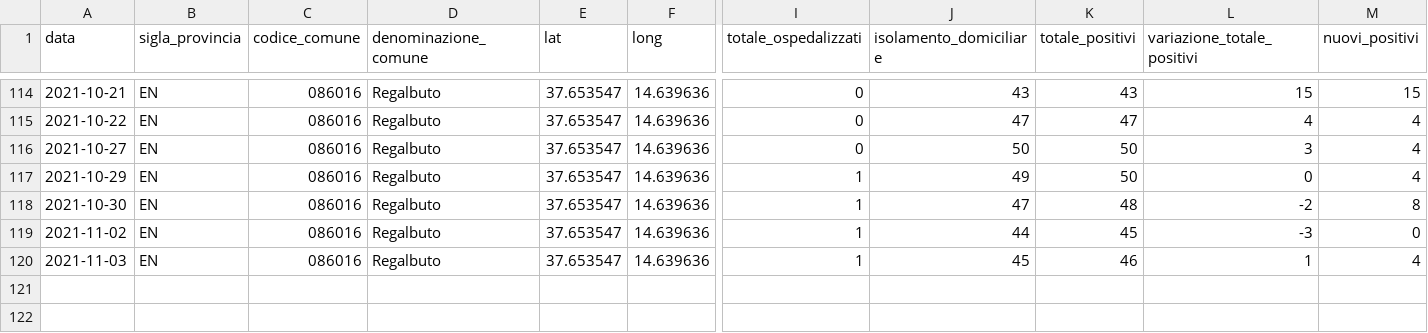
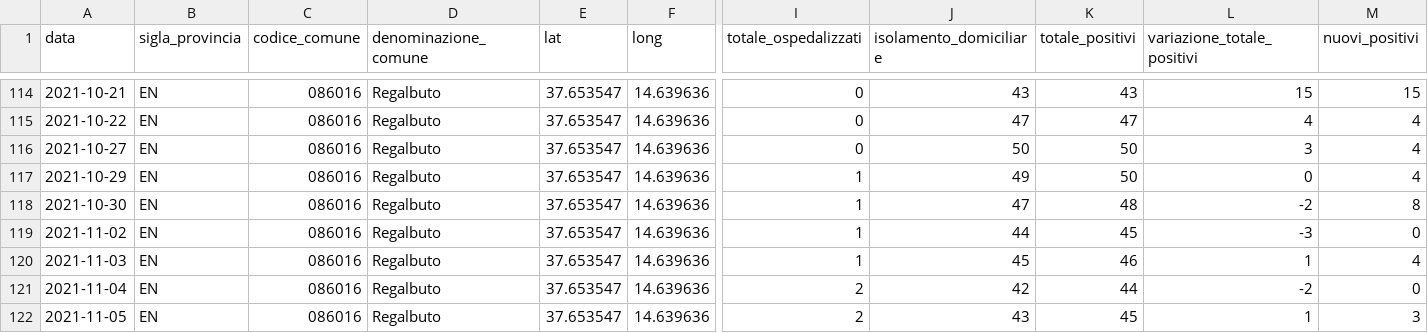
Before and after one commit to opendatasicilia/informa-covid19, a CSV file: dati/informacovid/086016/086016.csv, drawn as a sheet; only a part is shown, gaps mark what is left out; rows hold the shown columns only; the diff names each change by its address in the sheet, - before the commit and + after, or states it on an @@ line.

```diff
--- a/dati/informacovid/086016/086016.csv
+++ b/dati/informacovid/086016/086016.csv
+row 121: 2021-11-04 | EN | 086016 | Regalbuto | 37.653547 | 14.639636 | 2 | 42 | 44 | -2 | 0
+row 122: 2021-11-05 | EN | 086016 | Regalbuto | 37.653547 | 14.639636 | 2 | 43 | 45 | 1 | 3
```
